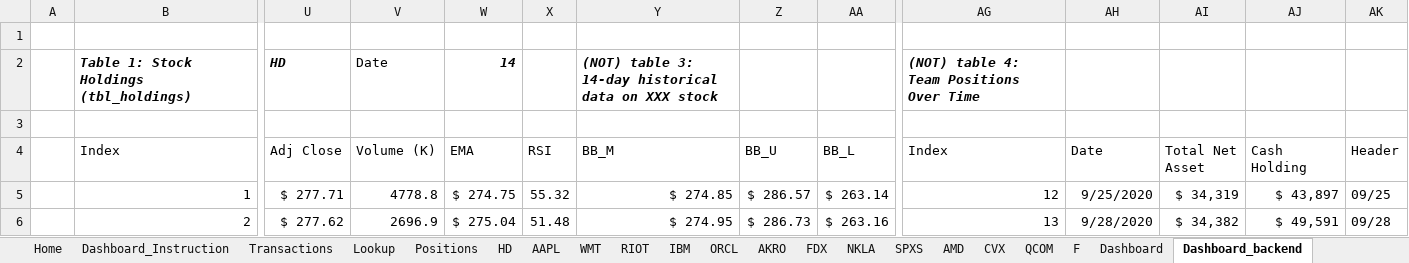
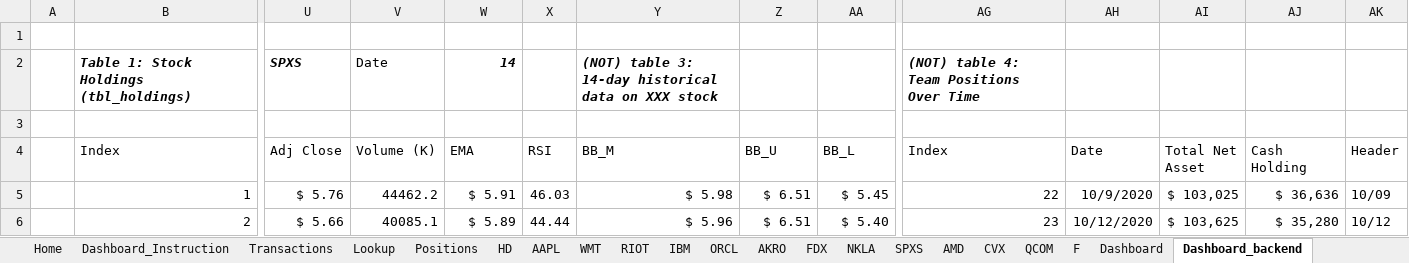
Before and after one commit to GoodDee/FN312-Investment-Challenge-2020, an Excel workbook: FN312_Dashboard_Outline_V8.xlsx, sheet Dashboard_backend, drawn as a sheet; only a part is shown, gaps mark what is left out; values as stored, in another font and other column widths than the file's, no borders; table styles not drawn; the diff covers the shown part only; the diff names each change by its address in the sheet, - before the commit and + after, or states it on an @@ line.

```diff
--- a/FN312_Dashboard_Outline_V8.xlsx (sheet Dashboard_backend)
+++ b/FN312_Dashboard_Outline_V8.xlsx (sheet Dashboard_backend)
-U2 (Adj Close): HD
+U2 (Adj Close): SPXS
-U5 (Adj Close): $ 277.71
+U5 (Adj Close): $ 5.76
-V5 (Volume (K)): 4778.8
+V5 (Volume (K)): 44462.2
-W5 (EMA): $ 274.75
+W5 (EMA): $ 5.91
-X5 (RSI): 55.32
+X5 (RSI): 46.03
-Y5 (BB_M): $ 274.85
+Y5 (BB_M): $ 5.98
-Z5 (BB_U): $ 286.57
+Z5 (BB_U): $ 6.51
-AA5 (BB_L): $ 263.14
+AA5 (BB_L): $ 5.45
-AG5 (Index): 12
+AG5 (Index): 22
-AH5 (Date): 9/25/2020
+AH5 (Date): 10/9/2020
-AI5 (Total Net Asset): $ 34,319
+AI5 (Total Net Asset): $ 103,025
-AJ5 (Cash Holding): $ 43,897
+AJ5 (Cash Holding): $ 36,636
-AK5 (Header): 09/25
+AK5 (Header): 10/09
-U6 (Adj Close): $ 277.62
+U6 (Adj Close): $ 5.66
-V6 (Volume (K)): 2696.9
+V6 (Volume (K)): 40085.1
-W6 (EMA): $ 275.04
+W6 (EMA): $ 5.89
-X6 (RSI): 51.48
+X6 (RSI): 44.44
-Y6 (BB_M): $ 274.95
+Y6 (BB_M): $ 5.96
-Z6 (BB_U): $ 286.73
+Z6 (BB_U): $ 6.51
-AA6 (BB_L): $ 263.16
+AA6 (BB_L): $ 5.40
-AG6 (Index): 13
+AG6 (Index): 23
-AH6 (Date): 9/28/2020
+AH6 (Date): 10/12/2020
-AI6 (Total Net Asset): $ 34,382
+AI6 (Total Net Asset): $ 103,625
-AJ6 (Cash Holding): $ 49,591
+AJ6 (Cash Holding): $ 35,280
-AK6 (Header): 09/28
+AK6 (Header): 10/12
```
Also changed, not shown: 1 added row, 1 removed row, 102 edited cells and cell formats elsewhere in this sheet, sheet F, sheet QCOM, sheet CVX, sheet AMD, sheet Dashboard, formulas that keep their value, charts or pictures.
